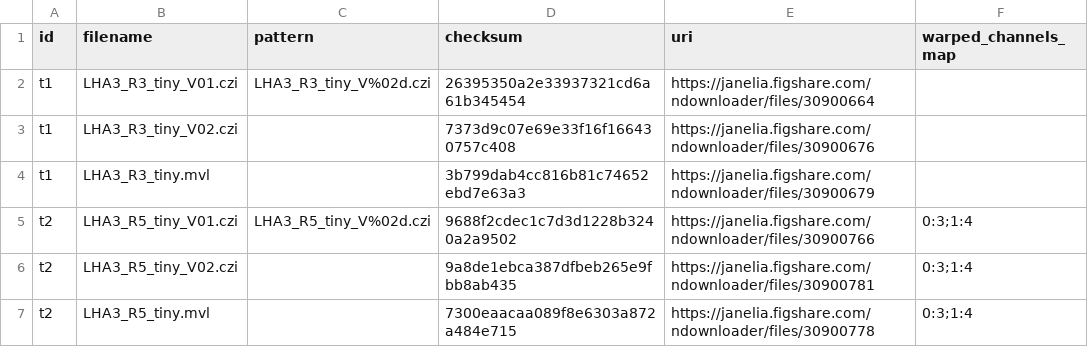
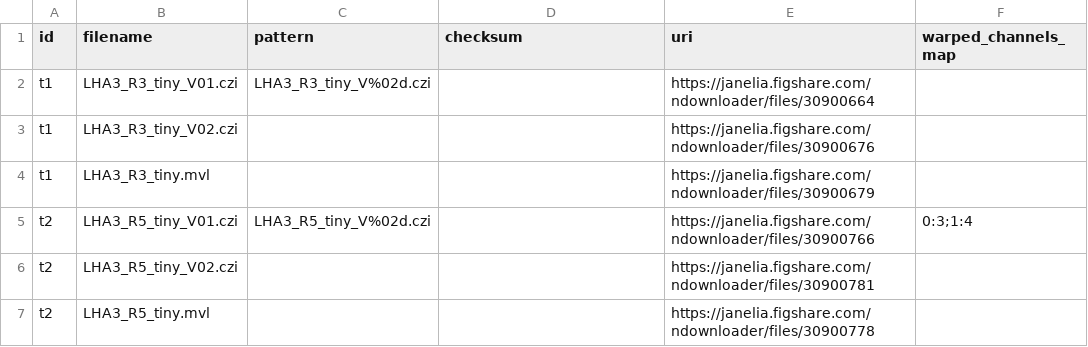
Before and after one commit to JaneliaSciComp/easifish, a CSV file: examples/remote_samplesheets/tiny_extended_samplesheet.csv, drawn as a sheet.

Commit message:
changed how the data is linked before using bigstitcher

```diff
--- a/examples/remote_samplesheets/tiny_extended_samplesheet.csv
+++ b/examples/remote_samplesheets/tiny_extended_samplesheet.csv
@@ -1,7 +1,7 @@
 id,filename,pattern,checksum,uri,warped_channels_map
-t1,LHA3_R3_tiny_V01.czi,LHA3_R3_tiny_V%02d.czi,26395350a2e33937321cd6a61b345454,https://janelia.figshare.com/ndownloader/files/30900664,
-t1,LHA3_R3_tiny_V02.czi,,7373d9c07e69e33f16f166430757c408,https://janelia.figshare.com/ndownloader/files/30900676,
-t1,LHA3_R3_tiny.mvl,,3b799dab4cc816b81c74652ebd7e63a3,https://janelia.figshare.com/ndownloader/files/30900679,
-t2,LHA3_R5_tiny_V01.czi,LHA3_R5_tiny_V%02d.czi,9688f2cdec1c7d3d1228b3240a2a9502,https://janelia.figshare.com/ndownloader/files/30900766,0:3;1:4
-t2,LHA3_R5_tiny_V02.czi,,9a8de1ebca387dfbeb265e9fbb8ab435,https://janelia.figshare.com/ndownloader/files/30900781,0:3;1:4
-t2,LHA3_R5_tiny.mvl,,7300eaacaa089f8e6303a872a484e715,https://janelia.figshare.com/ndownloader/files/30900778,0:3;1:4
+t1,LHA3_R3_tiny_V01.czi,LHA3_R3_tiny_V%02d.czi,,https://janelia.figshare.com/ndownloader/files/30900664,
+t1,LHA3_R3_tiny_V02.czi,,,https://janelia.figshare.com/ndownloader/files/30900676,
+t1,LHA3_R3_tiny.mvl,,,https://janelia.figshare.com/ndownloader/files/30900679,
+t2,LHA3_R5_tiny_V01.czi,LHA3_R5_tiny_V%02d.czi,,https://janelia.figshare.com/ndownloader/files/30900766,0:3;1:4
+t2,LHA3_R5_tiny_V02.czi,,,https://janelia.figshare.com/ndownloader/files/30900781,
+t2,LHA3_R5_tiny.mvl,,,https://janelia.figshare.com/ndownloader/files/30900778,
```
Also changed, not shown: 9 other files.
